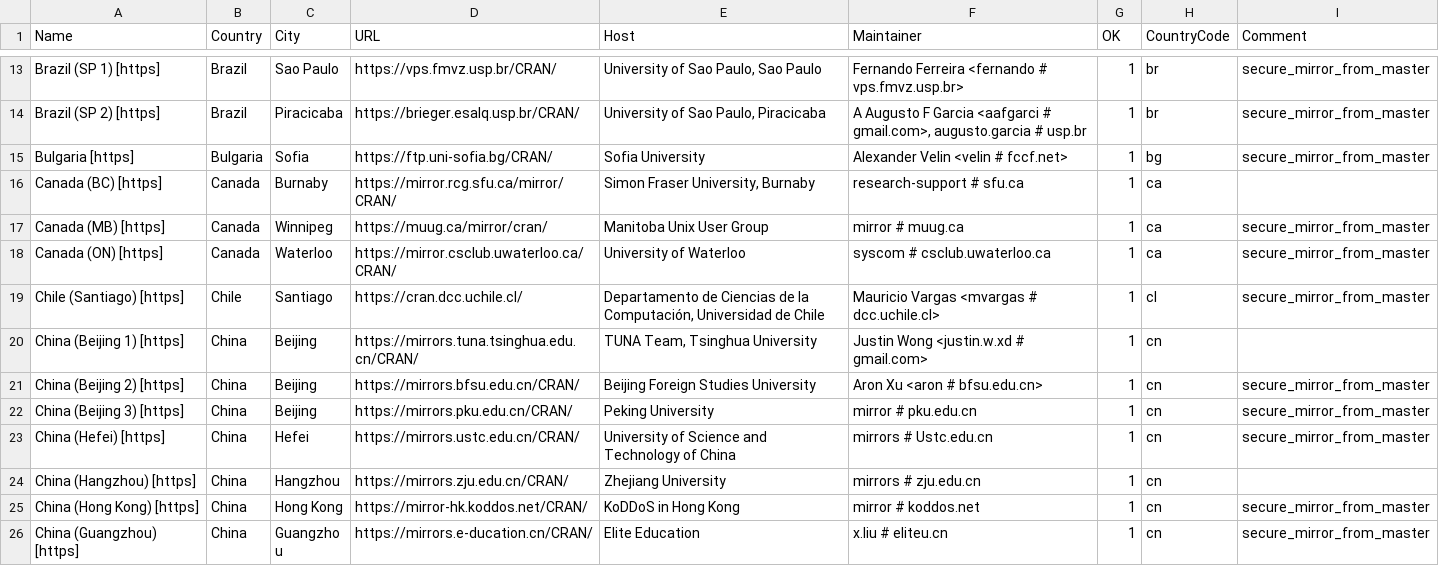
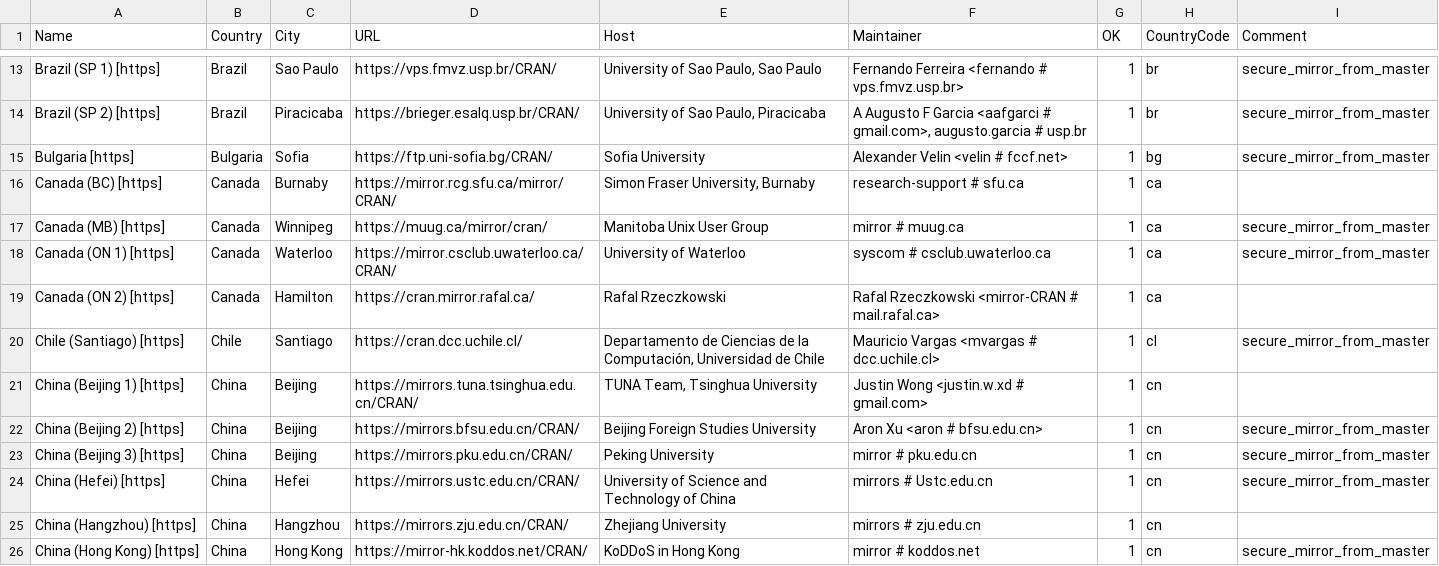
Before and after one commit to r-devel/r-svn, a CSV file: doc/CRAN_mirrors.csv, drawn as a sheet; only a part is shown, gaps mark what is left out; the shorter side is filled out with more unchanged rows.

Commit message:
Add cran.mirror.rafal.ca.
git-svn-id: https://svn.r-project.org/R/trunk@86445 00db46b3-68df-0310-9c12-caf00c1e9a41

```diff
--- a/doc/CRAN_mirrors.csv
+++ b/doc/CRAN_mirrors.csv
@@ -17,3 +17,4 @@ Name,Country,City,URL,Host,Maintainer,OK,CountryCode,Comment
 "Canada (MB) [https]",Canada,Winnipeg,https://muug.ca/mirror/cran/,"Manitoba Unix User Group","mirror # muug.ca",1,ca,"secure_mirror_from_master"
-"Canada (ON) [https]",Canada,Waterloo,https://mirror.csclub.uwaterloo.ca/CRAN/,"University of Waterloo","syscom # csclub.uwaterloo.ca",1,ca,"secure_mirror_from_master"
+"Canada (ON 1) [https]",Canada,Waterloo,https://mirror.csclub.uwaterloo.ca/CRAN/,"University of Waterloo","syscom # csclub.uwaterloo.ca",1,ca,"secure_mirror_from_master"
+"Canada (ON 2) [https]",Canada,Hamilton,https://cran.mirror.rafal.ca/,"Rafal Rzeczkowski","Rafal Rzeczkowski <mirror-CRAN # mail.rafal.ca>",1,ca,
 "Chile (Santiago) [https]",Chile,Santiago,https://cran.dcc.uchile.cl/,"Departamento de Ciencias de la Computación, Universidad de Chile","Mauricio Vargas <mvargas # dcc.uchile.cl>",1,cl,"secure_mirror_from_master"
```
